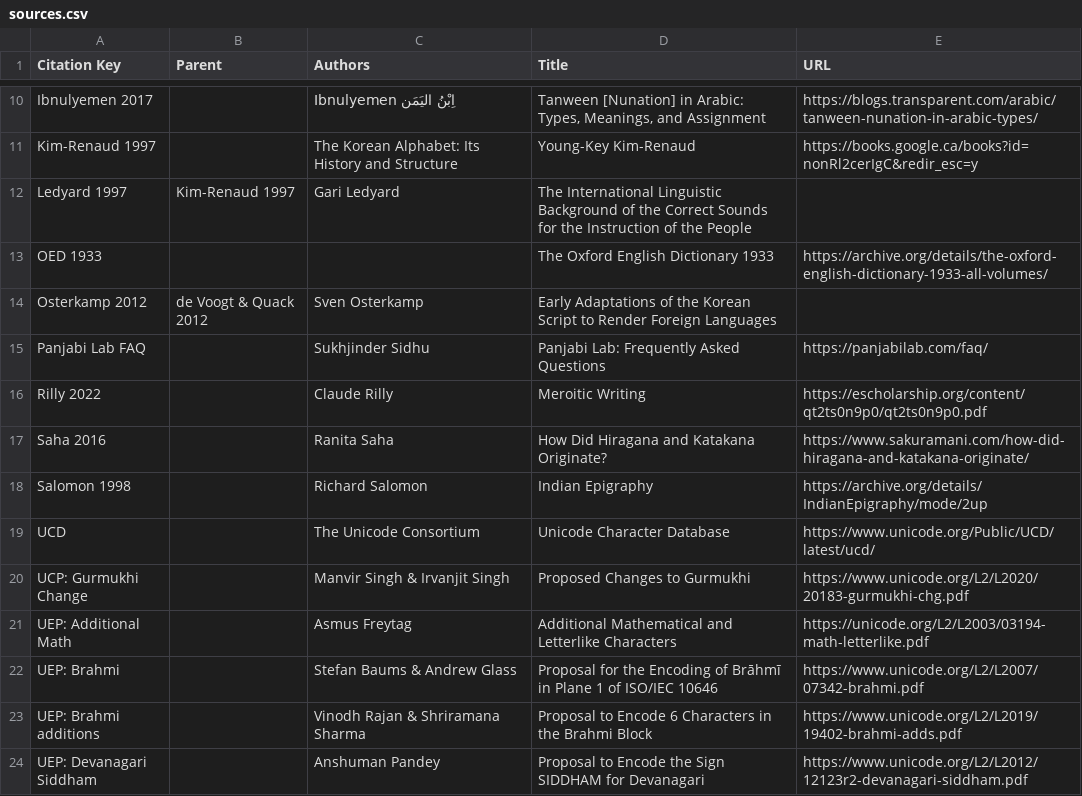
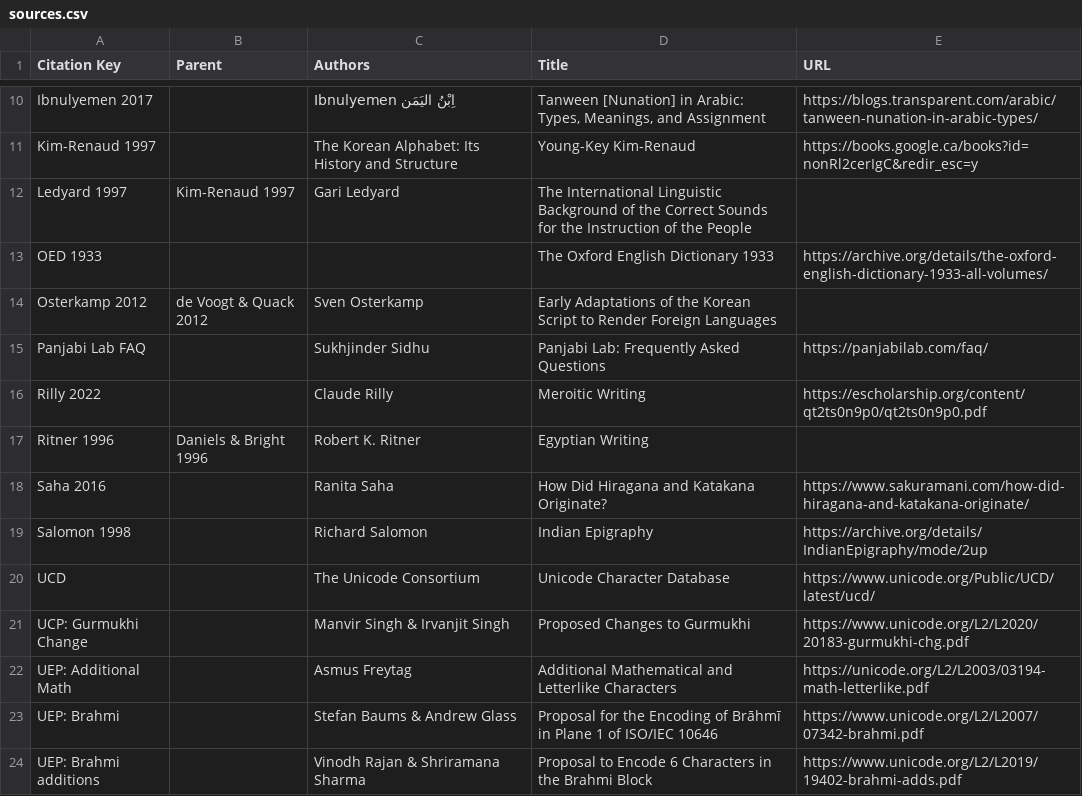
Before and after one commit to DPenner1/WritingSystemHistory, a CSV file: tools/database/resource/sources.csv, drawn as a sheet; only a part is shown, gaps mark what is left out; the shorter side is filled out with more unchanged rows.

```diff
--- a/tools/database/resource/sources.csv
+++ b/tools/database/resource/sources.csv
@@ -16,2 +16,3 @@ Panjabi Lab FAQ,,Sukhjinder Sidhu,Panjabi Lab: Frequently Asked Questions,https:
 Rilly 2022,,Claude Rilly,Meroitic Writing,https://escholarship.org/content/qt2ts0n9p0/qt2ts0n9p0.pdf
+Ritner 1996,Daniels & Bright 1996,Robert K. Ritner,Egyptian Writing
 Saha 2016,,Ranita Saha,How Did Hiragana and Katakana Originate?,https://www.sakuramani.com/how-did-hiragana-and-katakana-originate/
```
Also changed, not shown: tools/database/resource/scripts.csv, tools/database/resource/standard_alphabets.csv, 2 other files.
